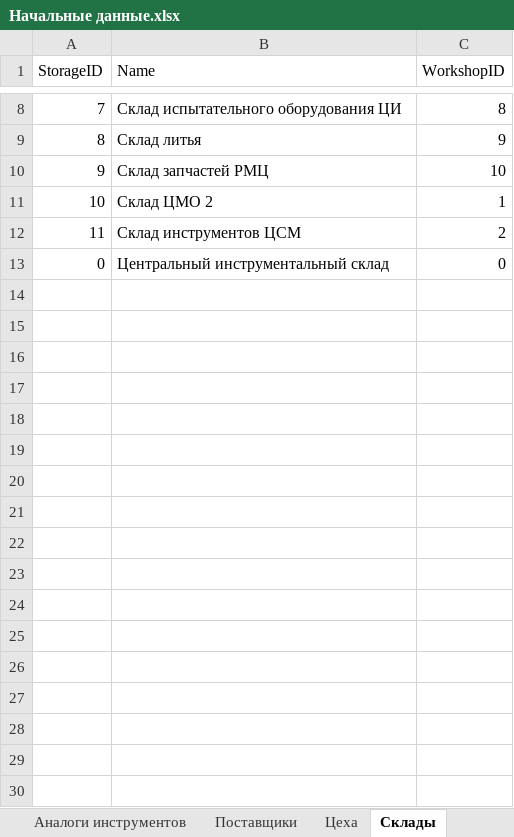
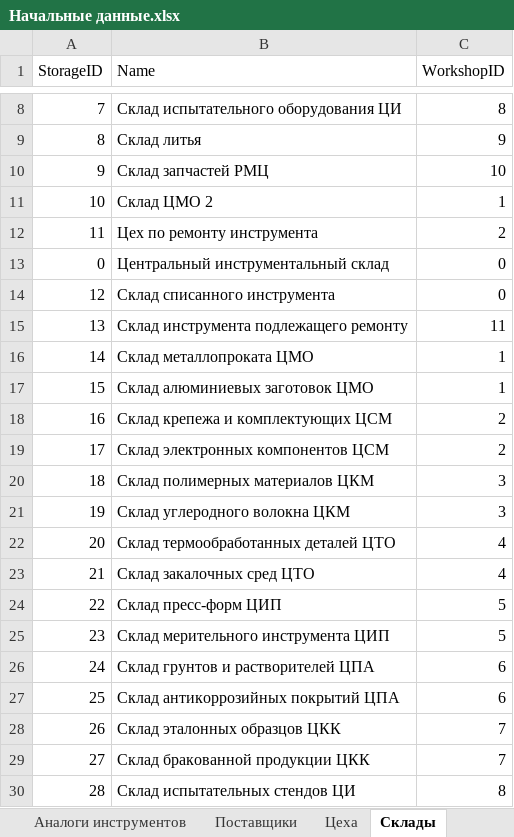
Before and after one commit to Ka666aH/Instrument-accounting-and-purchase-system, an Excel workbook: Документы/Начальные данные.xlsx, sheet Склады, drawn as a sheet; only a part is shown, gaps mark what is left out; values as stored, in another font and other column widths than the file's, no borders; the diff covers the shown part only; the diff names each change by its address in the sheet, - before the commit and + after, or states it on an @@ line.

Commit message:
Добавить цеха и склады. Обновить скрипт БД.

```diff
--- a/Документы/Начальные данные.xlsx (sheet Склады)
+++ b/Документы/Начальные данные.xlsx (sheet Склады)
-B12 (Name): Склад инструментов ЦСМ
+B12 (Name): Цех по ремонту инструмента
+row 14: 12 | Склад списанного инструмента | 0
+row 15: 13 | Склад инструмента подлежащего ремонту | 11
+row 16: 14 | Склад металлопроката ЦМО | 1
+row 17: 15 | Склад алюминиевых заготовок ЦМО | 1
+row 18: 16 | Склад крепежа и комплектующих ЦСМ | 2
+row 19: 17 | Склад электронных компонентов ЦСМ | 2
+row 20: 18 | Склад полимерных материалов ЦКМ | 3
+row 21: 19 | Склад углеродного волокна ЦКМ | 3
+row 22: 20 | Склад термообработанных деталей ЦТО | 4
+row 23: 21 | Склад закалочных сред ЦТО | 4
+row 24: 22 | Склад пресс-форм ЦИП | 5
+row 25: 23 | Склад мерительного инструмента ЦИП | 5
+row 26: 24 | Склад грунтов и растворителей ЦПА | 6
+row 27: 25 | Склад антикоррозийных покрытий ЦПА | 6
+row 28: 26 | Склад эталонных образцов ЦКК | 7
+row 29: 27 | Склад бракованной продукции ЦКК | 7
+row 30: 28 | Склад испытательных стендов ЦИ | 8
```
Also changed, not shown: 25 added rows elsewhere in this sheet, sheet Цеха, 1 other file.
